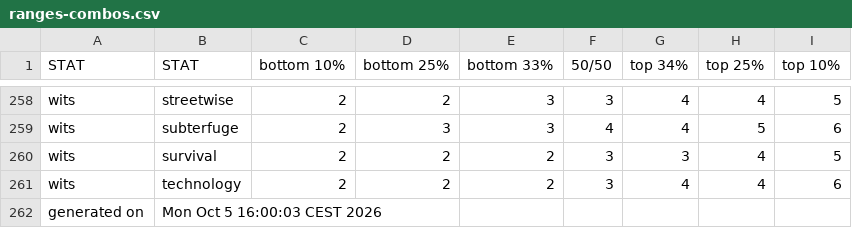
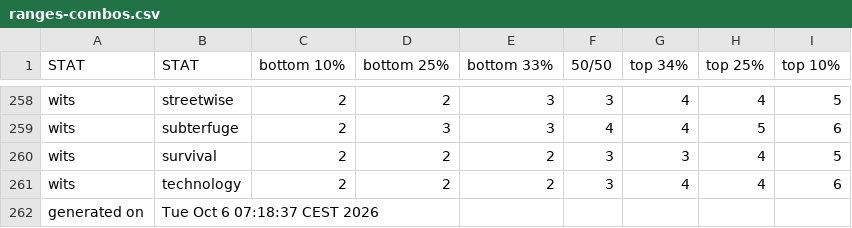
Before and after one commit to benjaminrosenbaum/benjaminrosenbaum.github.io, a CSV file: stats/deeper-state/ranges-combos.csv, drawn as a sheet; only a part is shown, gaps mark what is left out.

```diff
--- a/stats/deeper-state/ranges-combos.csv
+++ b/stats/deeper-state/ranges-combos.csv
@@ -261,2 +261,2 @@ wits,survival,2,2,2,3,3,4,5
 wits,technology,2,2,2,3,4,4,6
-generated on,Mon Oct  5 16:00:03 CEST 2026
+generated on,Tue Oct  6 07:18:37 CEST 2026
```
Also changed, not shown: stats/deeper-state/ranges.csv, 5 other files.
